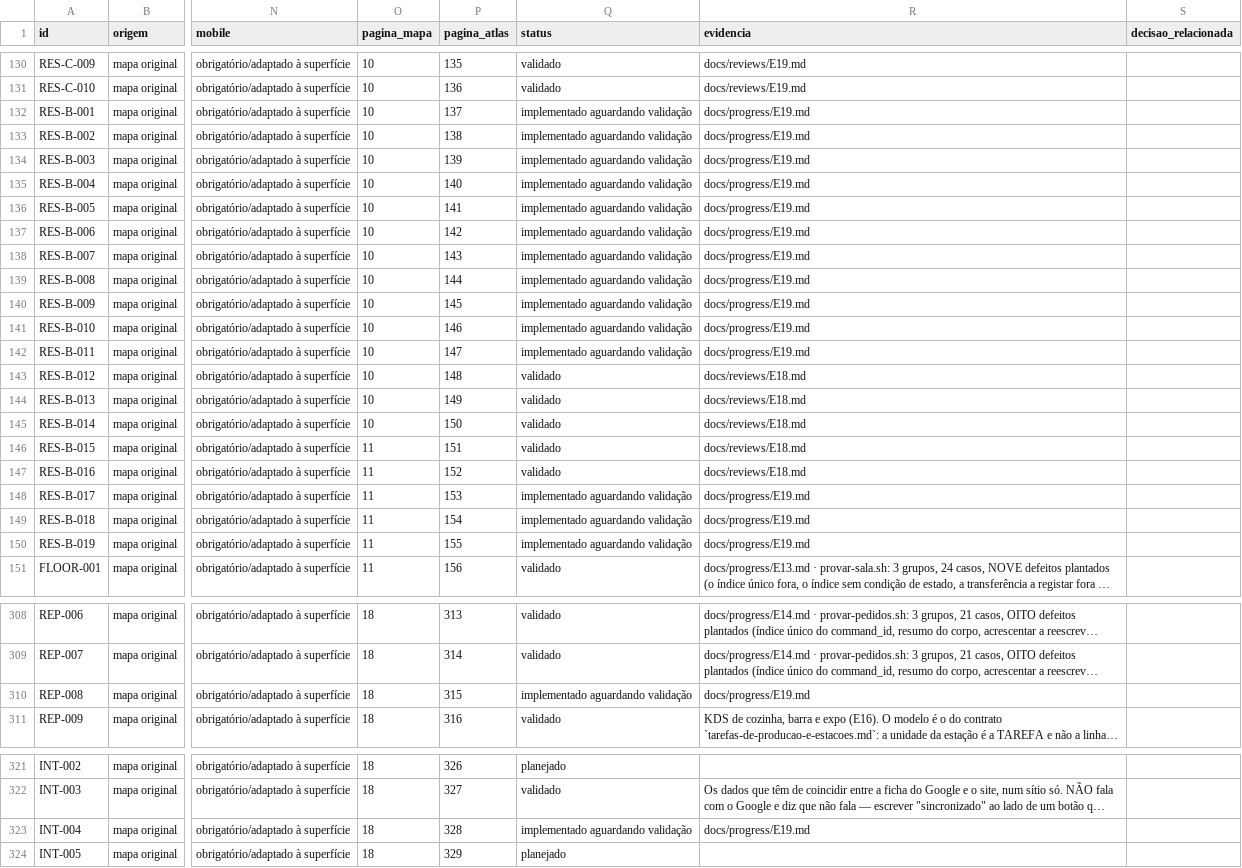
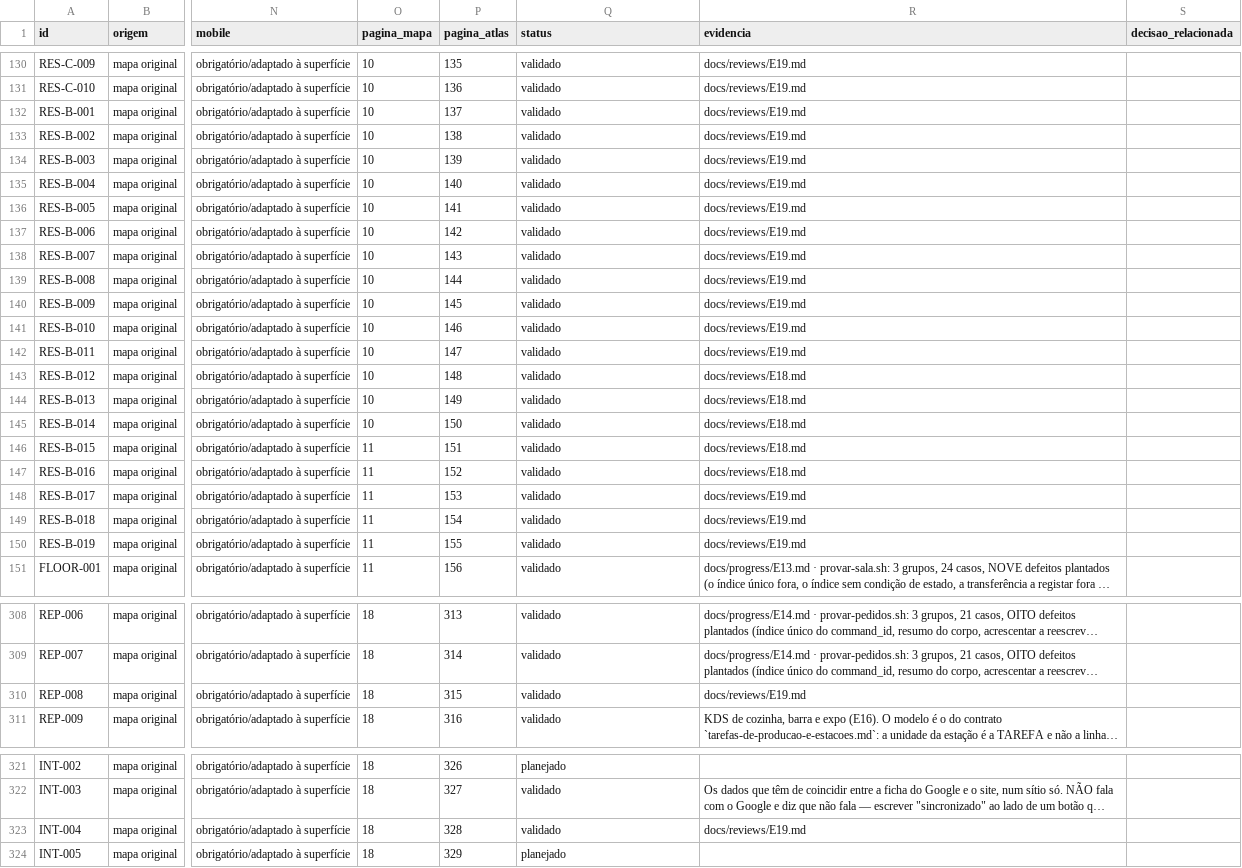
Before and after one commit to wilberstaedt/bossaos, a CSV file: docs/progress/coverage.csv, drawn as a sheet; only a part is shown, gaps mark what is left out; long unchanged cells end in …; the diff covers the shown part only; the diff names each change by its address in the sheet, - before the commit and + after, or states it on an @@ line.

Commit message:
As 28 telas do E19 a validado - faltavam as 17 RES-B, REP, INT e SET

```diff
--- a/docs/progress/coverage.csv
+++ b/docs/progress/coverage.csv
-Q132:Q142 (status): implementado aguardando validação
+Q132:Q142 (status): validado
-R132:R142 (evidencia): docs/progress/E19.md
+R132:R142 (evidencia): docs/reviews/E19.md
-Q148:Q150 (status): implementado aguardando validação
+Q148:Q150 (status): validado
-R148:R150 (evidencia): docs/progress/E19.md
+R148:R150 (evidencia): docs/reviews/E19.md
-Q310 (status): implementado aguardando validação
+Q310 (status): validado
-R310 (evidencia): docs/progress/E19.md
+R310 (evidencia): docs/reviews/E19.md
-Q323 (status): implementado aguardando validação
+Q323 (status): validado
-R323 (evidencia): docs/progress/E19.md
+R323 (evidencia): docs/reviews/E19.md
```
Also changed, not shown: 2 edited cells elsewhere in this file.
